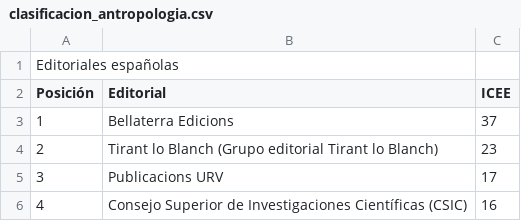
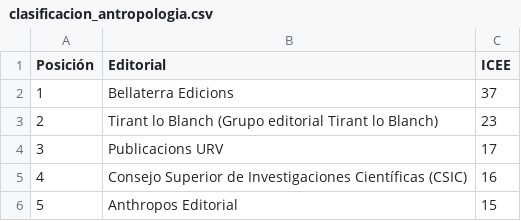
Before and after one commit to anava122002/Trabajo-Fin-de-Master, a CSV file: data/bronze/spi/clasificacion_antropologia.csv, drawn as a sheet; only a part is shown; the shorter side is filled out with more unchanged rows; the diff names each change by its address in the sheet, - before the commit and + after, or states it on an @@ line.

```diff
--- a/data/bronze/spi/clasificacion_antropologia.csv
+++ b/data/bronze/spi/clasificacion_antropologia.csv
-row 1: Editoriales españolas
```
Also changed, not shown: data/bronze/spi/clasificacion_arqueologia.csv, data/bronze/spi/clasificacion_bellas_artes.csv, 31 other files.
